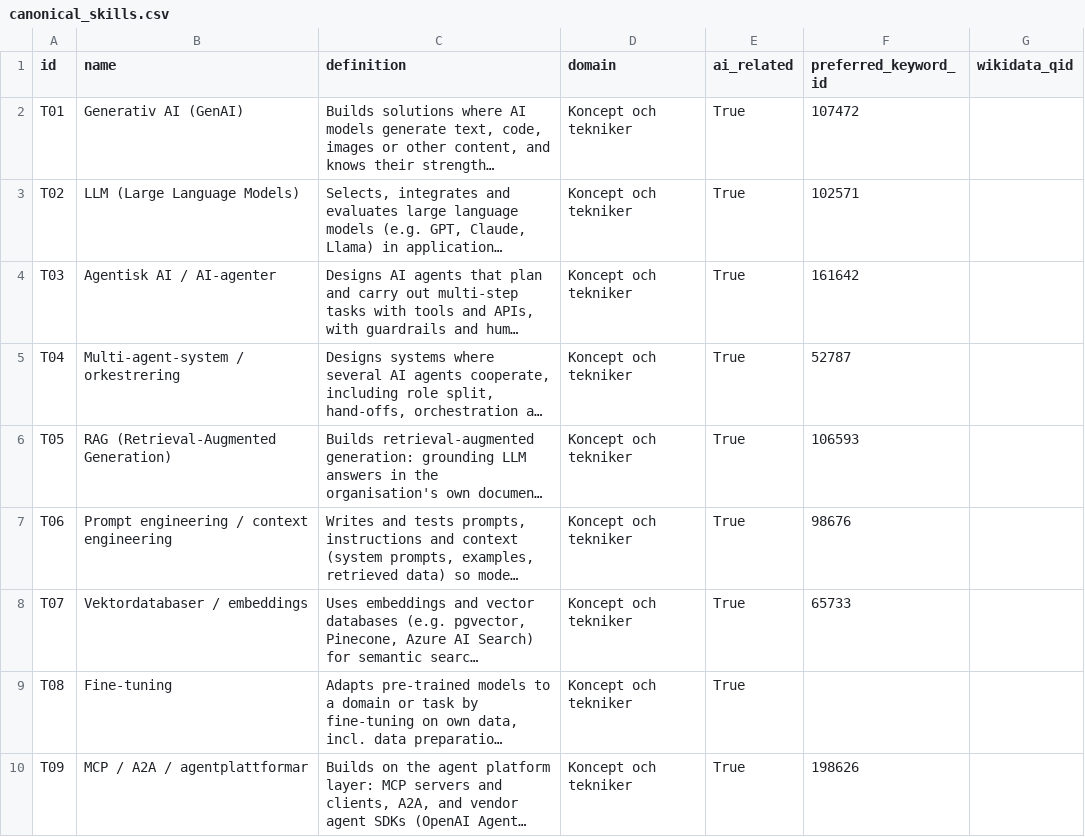
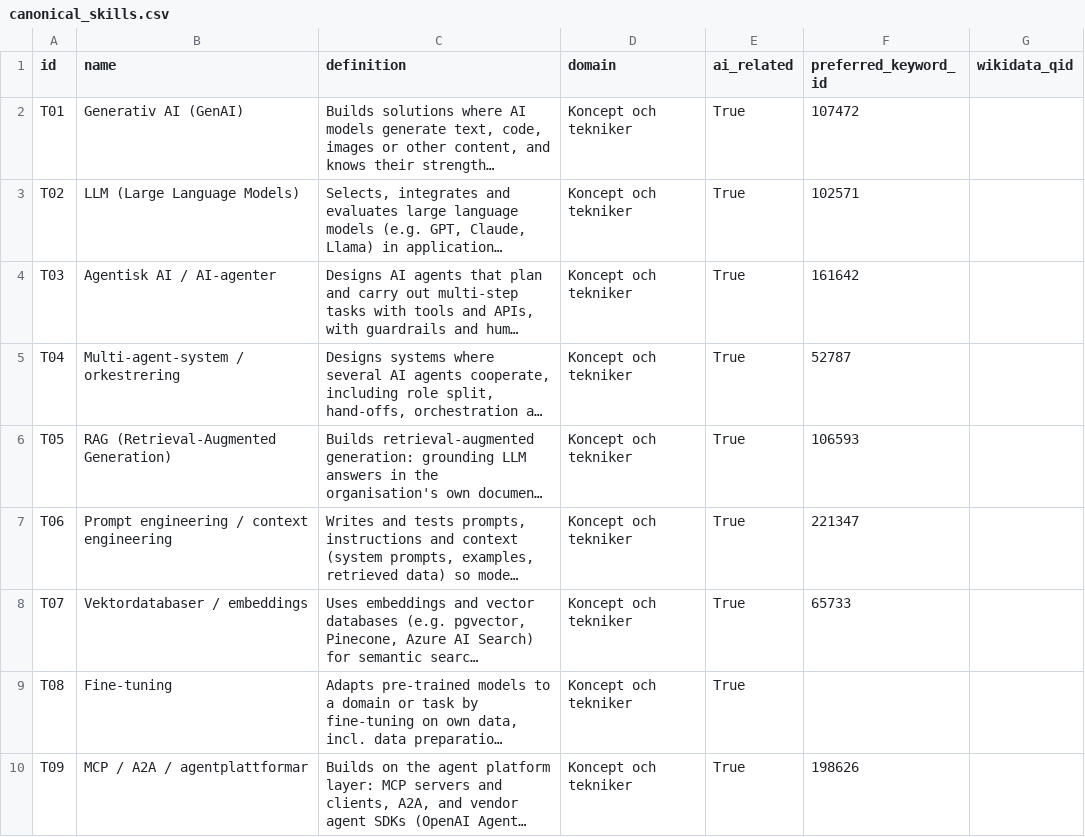
Before and after one commit to robert-gartman-techseed/cinode-skills, a CSV file: data/ai/canonical_skills.csv, drawn as a sheet; only a part is shown; long unchanged cells end in …; the diff names each change by its address in the sheet, - before the commit and + after, or states it on an @@ line.

```diff
--- a/data/ai/canonical_skills.csv
+++ b/data/ai/canonical_skills.csv
-F7 (preferred_keyword_id): 98676
+F7 (preferred_keyword_id): 221347
```
Also changed, not shown: data/ai/ai_skillset_proposal.csv, data/ai/topic_mapping.csv, 5 other files.
